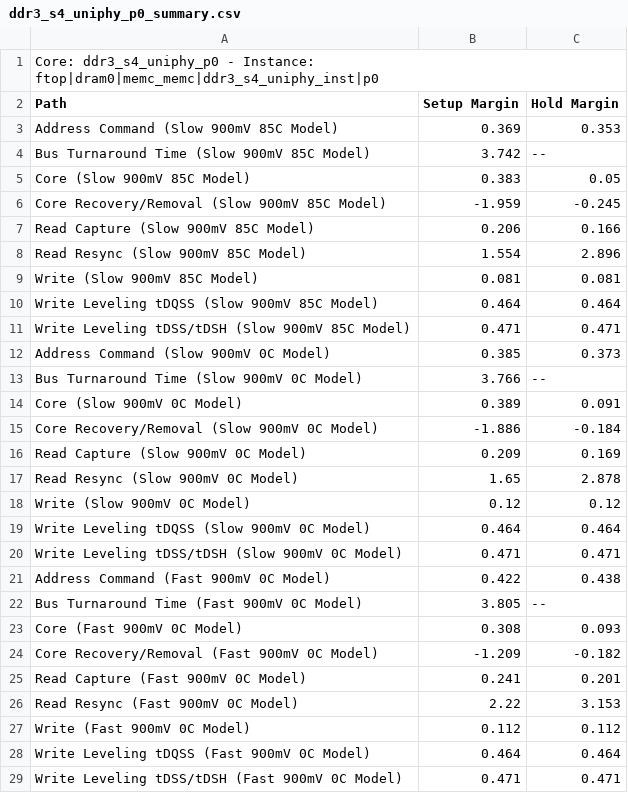
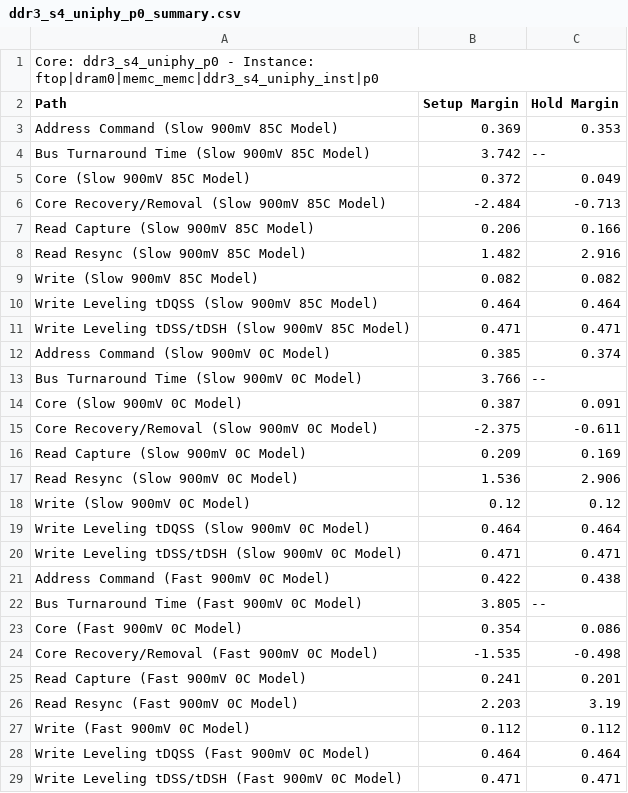
Before and after one commit to ShepardSiegel/ocpi, a CSV file: scripts/altera/altplay4_alst4/ddr3_s4_uniphy_p0_summary.csv, drawn as a sheet.

Commit message:
Altera task 1.3 complete and functional - verified with swctl

```diff
--- a/scripts/altera/altplay4_alst4/ddr3_s4_uniphy_p0_summary.csv
+++ b/scripts/altera/altplay4_alst4/ddr3_s4_uniphy_p0_summary.csv
@@ -4,15 +4,15 @@ Path, Setup Margin, Hold Margin
 "Bus Turnaround Time (Slow 900mV 85C Model)",3.742,--
-"Core (Slow 900mV 85C Model)",0.383,0.05
-"Core Recovery/Removal (Slow 900mV 85C Model)",-1.959,-0.245
+"Core (Slow 900mV 85C Model)",0.372,0.049
+"Core Recovery/Removal (Slow 900mV 85C Model)",-2.484,-0.713
 "Read Capture (Slow 900mV 85C Model)",0.206,0.166
-"Read Resync (Slow 900mV 85C Model)",1.554,2.896
-"Write (Slow 900mV 85C Model)",0.081,0.081
+"Read Resync (Slow 900mV 85C Model)",1.482,2.916
+"Write (Slow 900mV 85C Model)",0.082,0.082
 "Write Leveling tDQSS (Slow 900mV 85C Model)",0.464,0.464
 "Write Leveling tDSS/tDSH (Slow 900mV 85C Model)",0.471,0.471
-"Address Command (Slow 900mV 0C Model)",0.385,0.373
+"Address Command (Slow 900mV 0C Model)",0.385,0.374
 "Bus Turnaround Time (Slow 900mV 0C Model)",3.766,--
-"Core (Slow 900mV 0C Model)",0.389,0.091
-"Core Recovery/Removal (Slow 900mV 0C Model)",-1.886,-0.184
+"Core (Slow 900mV 0C Model)",0.387,0.091
+"Core Recovery/Removal (Slow 900mV 0C Model)",-2.375,-0.611
 "Read Capture (Slow 900mV 0C Model)",0.209,0.169
-"Read Resync (Slow 900mV 0C Model)",1.65,2.878
+"Read Resync (Slow 900mV 0C Model)",1.536,2.906
 "Write (Slow 900mV 0C Model)",0.12,0.12
@@ -22,6 +22,6 @@ Path, Setup Margin, Hold Margin
 "Bus Turnaround Time (Fast 900mV 0C Model)",3.805,--
-"Core (Fast 900mV 0C Model)",0.308,0.093
-"Core Recovery/Removal (Fast 900mV 0C Model)",-1.209,-0.182
+"Core (Fast 900mV 0C Model)",0.354,0.086
+"Core Recovery/Removal (Fast 900mV 0C Model)",-1.535,-0.498
 "Read Capture (Fast 900mV 0C Model)",0.241,0.201
-"Read Resync (Fast 900mV 0C Model)",2.22,3.153
+"Read Resync (Fast 900mV 0C Model)",2.203,3.19
 "Write (Fast 900mV 0C Model)",0.112,0.112
```
Also changed, not shown: 7 other files.
